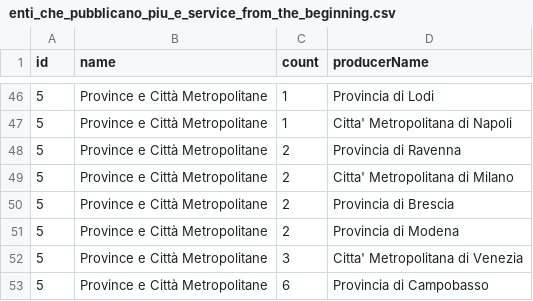
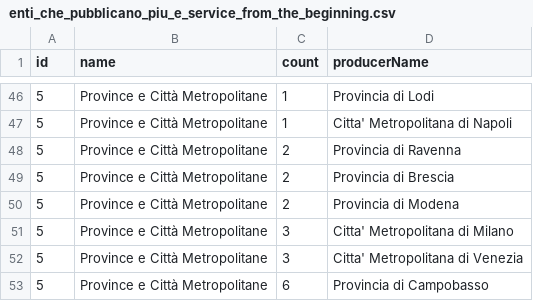
Before and after one commit to italia/pdnd-opendata, a CSV file: data/enti_che_pubblicano_piu_e_service_from_the_beginning.csv, drawn as a sheet; only a part is shown, gaps mark what is left out.

Commit message:
data/enti_che_pubblicano_piu_e_service_from_the_beginning.csv updated

```diff
--- a/data/enti_che_pubblicano_piu_e_service_from_the_beginning.csv
+++ b/data/enti_che_pubblicano_piu_e_service_from_the_beginning.csv
@@ -48,5 +48,5 @@ id,name,count,producerName
 5,Province e Città Metropolitane,2,Provincia di Ravenna
-5,Province e Città Metropolitane,2,Citta' Metropolitana di Milano
 5,Province e Città Metropolitane,2,Provincia di Brescia
 5,Province e Città Metropolitane,2,Provincia di Modena
+5,Province e Città Metropolitane,3,Citta' Metropolitana di Milano
 5,Province e Città Metropolitane,3,Citta' Metropolitana di Venezia
```
